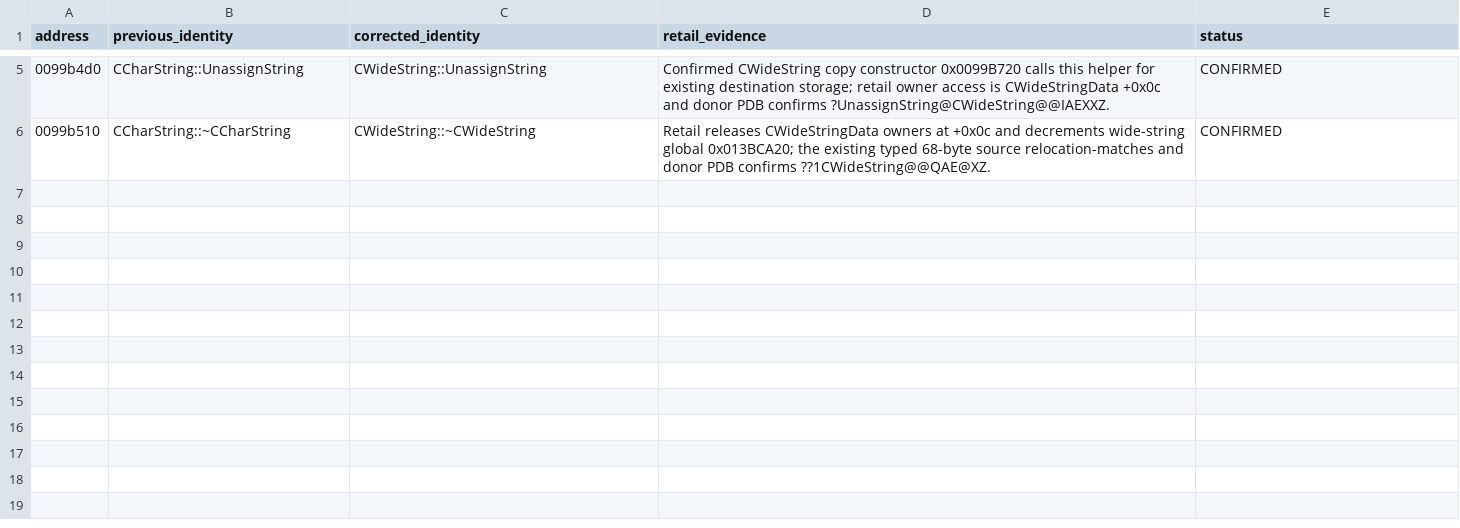
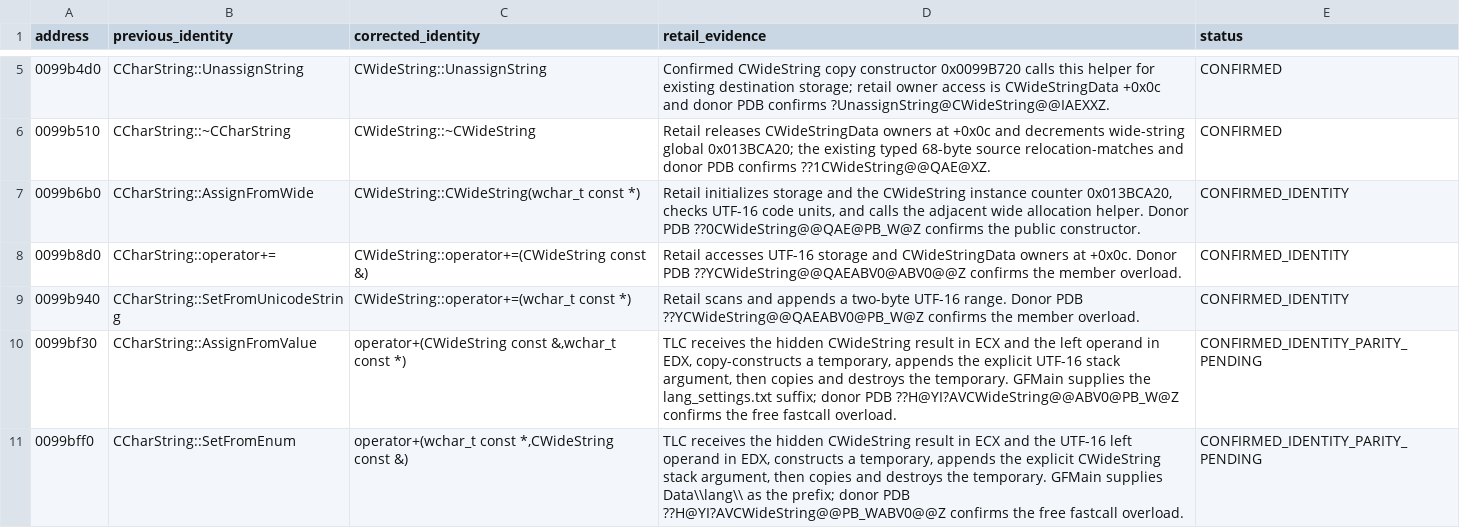
Before and after one commit to BuffJesus/FableDecomp, a TSV file: rebuild/integration/abi_corrections.tsv, drawn as a sheet; only a part is shown, gaps mark what is left out.

Commit message:
Track boot-path progress and recover wide-string operators

```diff
--- a/rebuild/integration/abi_corrections.tsv
+++ b/rebuild/integration/abi_corrections.tsv
@@ -6 +6,6 @@ address	previous_identity	corrected_identity	retail_evidence	status
 0099b510	CCharString::~CCharString	CWideString::~CWideString	"Retail releases CWideStringData owners at +0x0c and decrements wide-string global 0x013BCA20; the existing typed 68-byte source relocation-matches and donor PDB confirms ??1CWideString@@QAE@XZ."	CONFIRMED
+0099b6b0	CCharString::AssignFromWide	CWideString::CWideString(wchar_t const *)	"Retail initializes storage and the CWideString instance counter 0x013BCA20, checks UTF-16 code units, and calls the adjacent wide allocation helper. Donor PDB ??0CWideString@@QAE@PB_W@Z confirms the public constructor."	CONFIRMED_IDENTITY
+0099b8d0	CCharString::operator+=	CWideString::operator+=(CWideString const &)	"Retail accesses UTF-16 storage and CWideStringData owners at +0x0c. Donor PDB ??YCWideString@@QAEABV0@ABV0@@Z confirms the member overload."	CONFIRMED_IDENTITY
+0099b940	CCharString::SetFromUnicodeString	CWideString::operator+=(wchar_t const *)	"Retail scans and appends a two-byte UTF-16 range. Donor PDB ??YCWideString@@QAEABV0@PB_W@Z confirms the member overload."	CONFIRMED_IDENTITY
+0099bf30	CCharString::AssignFromValue	operator+(CWideString const &,wchar_t const *)	"TLC receives the hidden CWideString result in ECX and the left operand in EDX, copy-constructs a temporary, appends the explicit UTF-16 stack argument, then copies and destroys the temporary. GFMain supplies the lang_settings.txt suffix; donor PDB ??H@YI?AVCWideString@@ABV0@PB_W@Z confirms the free fastcall overload."	CONFIRMED_IDENTITY_PARITY_PENDING
+0099bff0	CCharString::SetFromEnum	operator+(wchar_t const *,CWideString const &)	"TLC receives the hidden CWideString result in ECX and the UTF-16 left operand in EDX, constructs a temporary, appends the explicit CWideString stack argument, then copies and destroys the temporary. GFMain supplies Data\\lang\\ as the prefix; donor PDB ??H@YI?AVCWideString@@PB_WABV0@@Z confirms the free fastcall overload."	CONFIRMED_IDENTITY_PARITY_PENDING
```
Also changed, not shown: rebuild/corrections/function_overrides.tsv, rebuild/integration/gfmain_calls.tsv, 5 other files.
